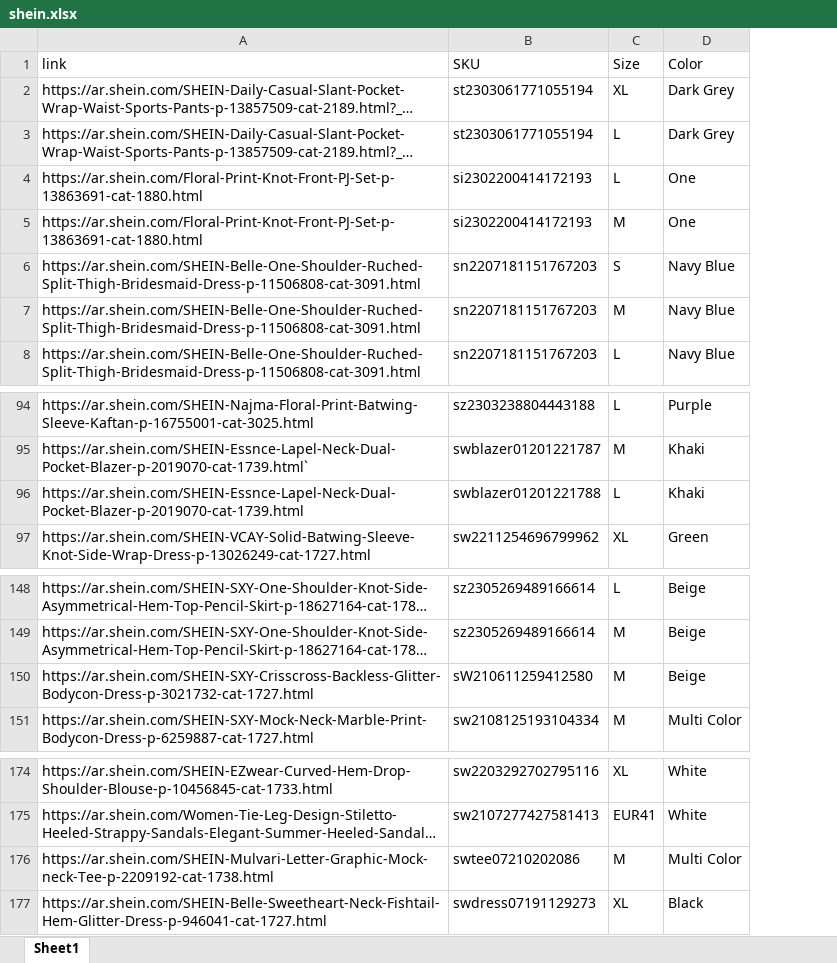
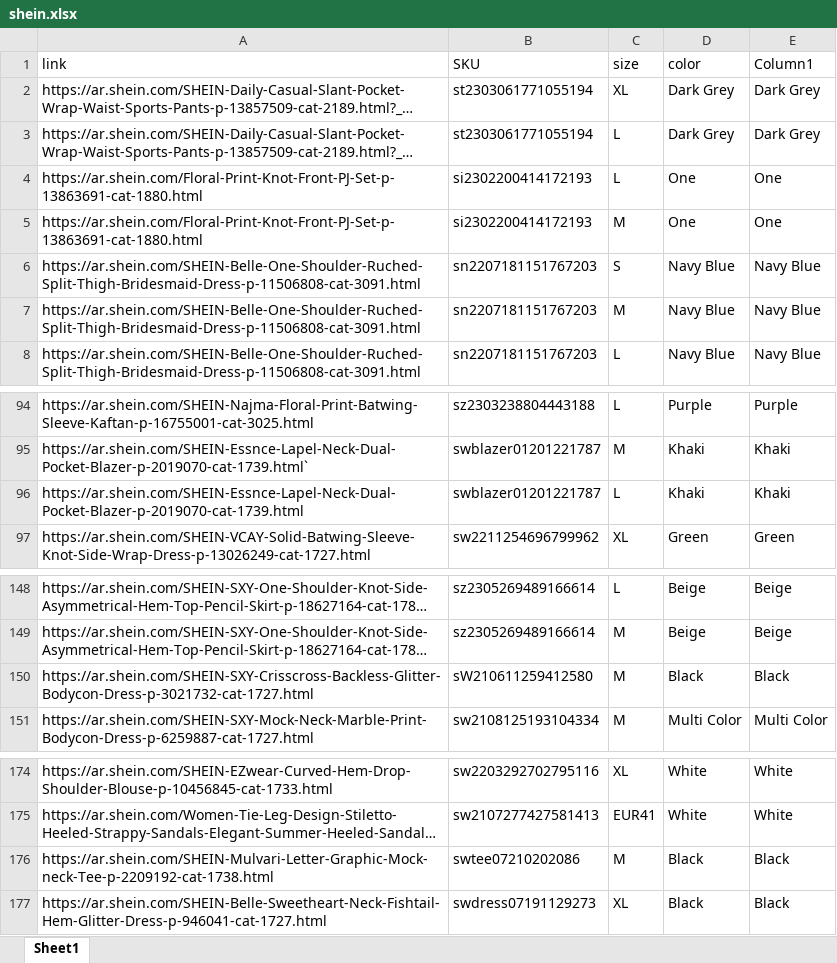
Before and after one commit to MandelaByron/shein-images, an Excel workbook: shein/shein.xlsx, sheet Sheet1, drawn as a sheet; only a part is shown, gaps mark what is left out; long unchanged cells end in …; values as stored, in another font and other column widths than the file's, no cell formats; table styles not drawn; the diff names each change by its address in the sheet, - before the commit and + after, or states it on an @@ line.

```diff
--- a/shein/shein.xlsx (sheet Sheet1)
+++ b/shein/shein.xlsx (sheet Sheet1)
+column E (Column1), rows 2-8: Dark Grey | Dark Grey | One | One | Navy Blue | Navy Blue | Navy Blue; rows 94-97: Purple | Khaki | Khaki | Green; rows 148-151: Beige | Beige | Black | Multi Color; rows 174-177: White | White | Black | Black
-C1: Size
+C1: size
-D1: Color
+D1: color
-B96 (SKU): swblazer01201221788
+B96 (SKU): swblazer01201221787
-D150 (color): Beige
+D150 (color): Black
-D176 (color): Multi Color
+D176 (color): Black
```
Also changed, not shown: cell formats, 6 other files.
